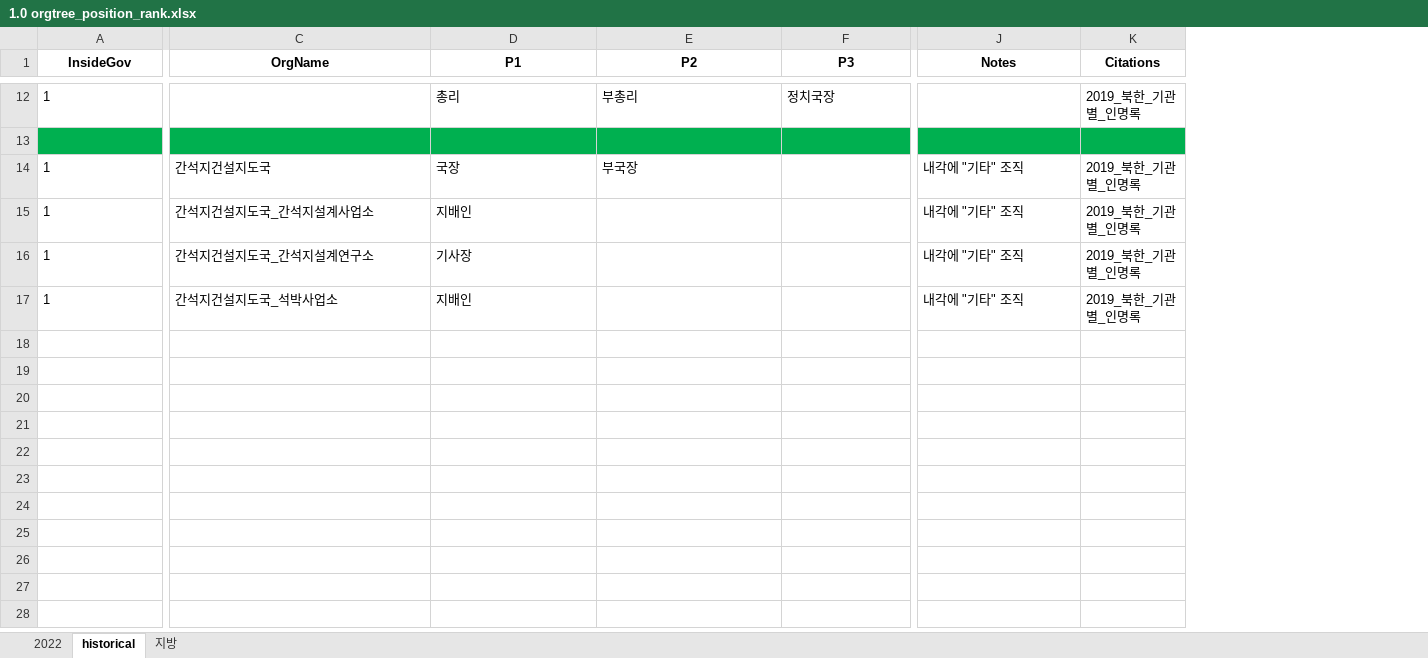
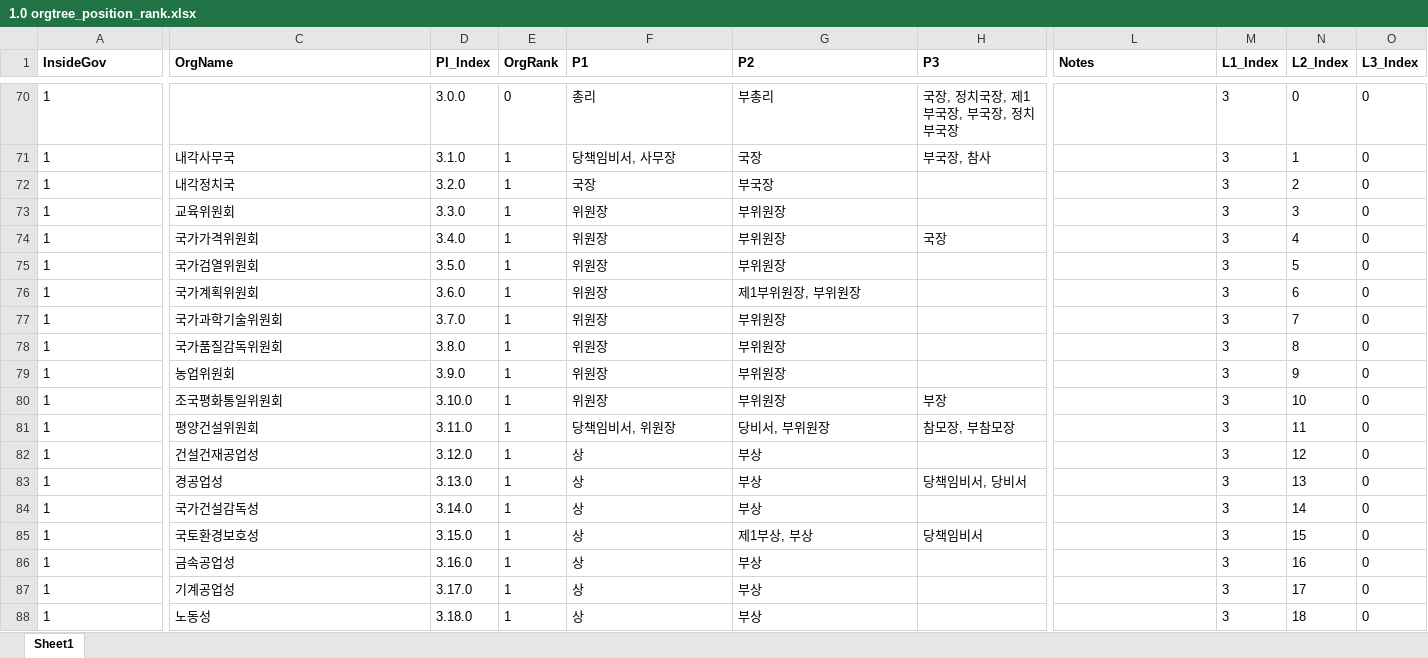
Before and after one commit to seouljake/nkelites, an Excel workbook: data/combined data/combined data - 1 cleaning/cleaning step 2 - career/2.7 orgtree position & rank/1.0 orgtree_position_rank.xlsx, sheet Sheet1, drawn as a sheet; only a part is shown, gaps mark what is left out; values as stored, in another font and other column widths than the file's, no borders; removed rows and columns are numbered as before the commit, all else as after; rows hold the shown columns only; the diff covers the shown part only; the diff names each change by its address in the sheet, - before the commit and + after, or states it on an @@ line.

```diff
--- a/data/combined data/combined data - 1 cleaning/cleaning step 2 - career/2.7 orgtree position & rank/1.0 orgtree_position_rank.xlsx (sheet Sheet1)
+++ b/data/combined data/combined data - 1 cleaning/cleaning step 2 - career/2.7 orgtree position & rank/1.0 orgtree_position_rank.xlsx (sheet Sheet1)
-sheet tab: historical
+sheet tab: Sheet1
-sheet tab: 2022
-sheet tab: 지방
+column D (PI_Index), rows 70-72: 3.0.0 | 3.1.0 | 3.2.0; rows 75-76: 3.5.0 | 3.6.0; row 82: 3.12.0
+column E (OrgRank), rows 70-72: 0 | 1 | 1; rows 75-76: 1 | 1; row 82: 1
-column K (Citations), rows 12-17: 2019_북한_기관별_인명록 |  | 2019_북한_기관별_인명록 | 2019_북한_기관별_인명록 | 2019_북한_기관별_인명록 | 2019_북한_기관별_인명록
+column M (L1_Index), rows 70-72: all 3; rows 75-76: 3 | 3; row 82: 3
+column N (L2_Index), rows 70-72: 0 | 1 | 2; rows 75-76: 5 | 6; row 82: 12
+column O (L3_Index), rows 70-72: all 0; rows 75-76: 0 | 0; row 82: 0
-A1:C1 alignment: center
+A1:C1 alignment: left
-F1:L1 alignment: center
+F1:L1 alignment: left
-H70 (P3): 정치국장
+H70 (P3): 국장, 정치국장, 제1부국장, 부국장, 정치부국장
-row 71: (empty)
+row 71: 1 | 내각사무국 | 3.1.0 | 1 | 당책임비서, 사무장 | 국장 | 부국장, 참사 |  | 3 | 1 | 0
-A71:C71 fill: #00B050
+A71:C71 fill: none
-F71:L71 fill: #00B050
+F71:L71 fill: none
-C72 (OrgName): 간석지건설지도국
+C72 (OrgName): 내각정치국
-L72 (Notes): 내각에 "기타" 조직
+L72 (Notes): (empty)
+row 73: 1 | 교육위원회 | 3.3.0 | 1 | 위원장 | 부위원장 |  |  | 3 | 3 | 0
+row 74: 1 | 국가가격위원회 | 3.4.0 | 1 | 위원장 | 부위원장 | 국장 |  | 3 | 4 | 0
-C75 (OrgName): 간석지건설지도국_간석지설계사업소
+C75 (OrgName): 국가검열위원회
-F75 (P1): 지배인
+F75 (P1): 위원장
-G75 (P2): (empty)
+G75 (P2): 부위원장
-L75:L76 (Notes): 내각에 "기타" 조직
+L75:L76 (Notes): (empty)
-C76 (OrgName): 간석지건설지도국_간석지설계연구소
+C76 (OrgName): 국가계획위원회
-F76 (P1): 기사장
+F76 (P1): 위원장
-G76 (P2): (empty)
+G76 (P2): 제1부위원장, 부위원장
+row 77: 1 | 국가과학기술위원회 | 3.7.0 | 1 | 위원장 | 부위원장 |  |  | 3 | 7 | 0
+row 78: 1 | 국가품질감독위원회 | 3.8.0 | 1 | 위원장 | 부위원장 |  |  | 3 | 8 | 0
+row 79: 1 | 농업위원회 | 3.9.0 | 1 | 위원장 | 부위원장 |  |  | 3 | 9 | 0
+row 80: 1 | 조국평화통일위원회 | 3.10.0 | 1 | 위원장 | 부위원장 | 부장 |  | 3 | 10 | 0
+row 81: 1 | 평양건설위원회 | 3.11.0 | 1 | 당책임비서, 위원장 | 당비서, 부위원장 | 참모장, 부참모장 |  | 3 | 11 | 0
-C82 (OrgName): 간석지건설지도국_석박사업소
+C82 (OrgName): 건설건재공업성
-F82 (P1): 지배인
+F82 (P1): 상
-G82 (P2): (empty)
+G82 (P2): 부상
-L82 (Notes): 내각에 "기타" 조직
+L82 (Notes): (empty)
+row 83: 1 | 경공업성 | 3.13.0 | 1 | 상 | 부상 | 당책임비서, 당비서 |  | 3 | 13 | 0
+row 84: 1 | 국가건설감독성 | 3.14.0 | 1 | 상 | 부상 |  |  | 3 | 14 | 0
+row 85: 1 | 국토환경보호성 | 3.15.0 | 1 | 상 | 제1부상, 부상 | 당책임비서 |  | 3 | 15 | 0
+row 86: 1 | 금속공업성 | 3.16.0 | 1 | 상 | 부상 |  |  | 3 | 16 | 0
+row 87: 1 | 기계공업성 | 3.17.0 | 1 | 상 | 부상 |  |  | 3 | 17 | 0
+row 88: 1 | 노동성 | 3.18.0 | 1 | 상 | 부상 |  |  | 3 | 18 | 0
```
Also changed, not shown: 125 added rows, 7 removed rows, 25 edited cells and cell formats elsewhere in this sheet, data/combined data/combined data - 2 tables/transactions.xlsx, 4 other files.
